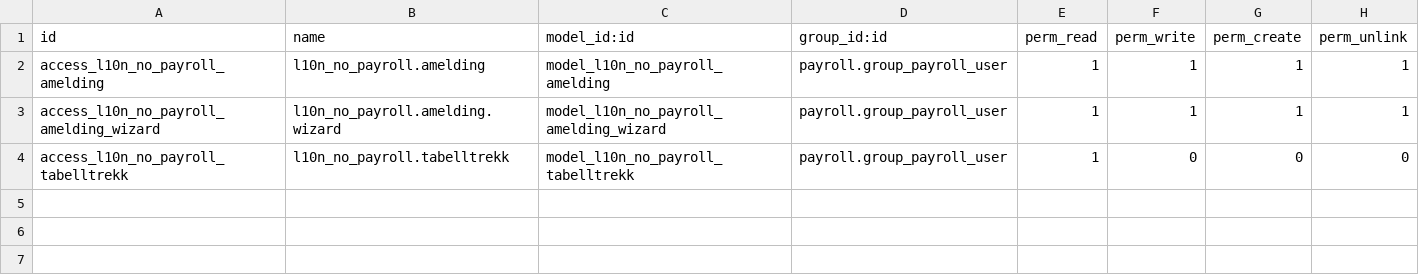
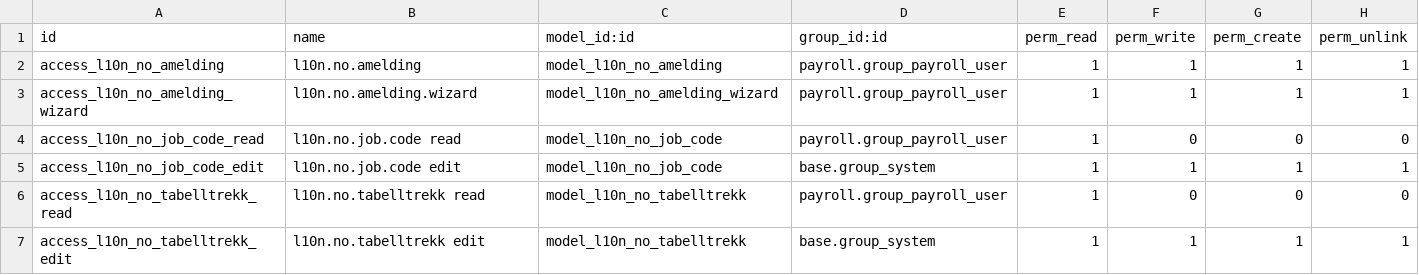
Before and after one commit to ows-cloud/apps, a CSV file: l10n_no_payroll/security/ir.model.access.csv, drawn as a sheet.

Commit message:
[DEV] l10n_no_payroll: selections, views, renamed l10n models

```diff
--- a/l10n_no_payroll/security/ir.model.access.csv
+++ b/l10n_no_payroll/security/ir.model.access.csv
@@ -1,4 +1,7 @@
 id,name,model_id:id,group_id:id,perm_read,perm_write,perm_create,perm_unlink
-access_l10n_no_payroll_amelding,l10n_no_payroll.amelding,model_l10n_no_payroll_amelding,payroll.group_payroll_user,1,1,1,1
-access_l10n_no_payroll_amelding_wizard,l10n_no_payroll.amelding.wizard,model_l10n_no_payroll_amelding_wizard,payroll.group_payroll_user,1,1,1,1
-access_l10n_no_payroll_tabelltrekk,l10n_no_payroll.tabelltrekk,model_l10n_no_payroll_tabelltrekk,payroll.group_payroll_user,1,0,0,0
+access_l10n_no_amelding,l10n.no.amelding,model_l10n_no_amelding,payroll.group_payroll_user,1,1,1,1
+access_l10n_no_amelding_wizard,l10n.no.amelding.wizard,model_l10n_no_amelding_wizard,payroll.group_payroll_user,1,1,1,1
+access_l10n_no_job_code_read,l10n.no.job.code read,model_l10n_no_job_code,payroll.group_payroll_user,1,0,0,0
+access_l10n_no_job_code_edit,l10n.no.job.code edit,model_l10n_no_job_code,base.group_system,1,1,1,1
+access_l10n_no_tabelltrekk_read,l10n.no.tabelltrekk read,model_l10n_no_tabelltrekk,payroll.group_payroll_user,1,0,0,0
+access_l10n_no_tabelltrekk_edit,l10n.no.tabelltrekk edit,model_l10n_no_tabelltrekk,base.group_system,1,1,1,1
```
Also changed, not shown: 30 other files.
